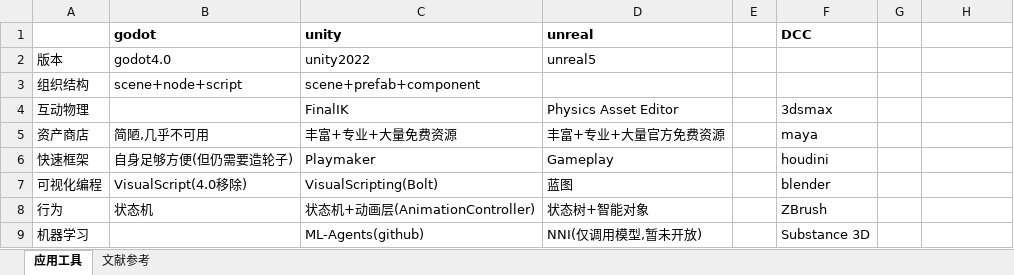
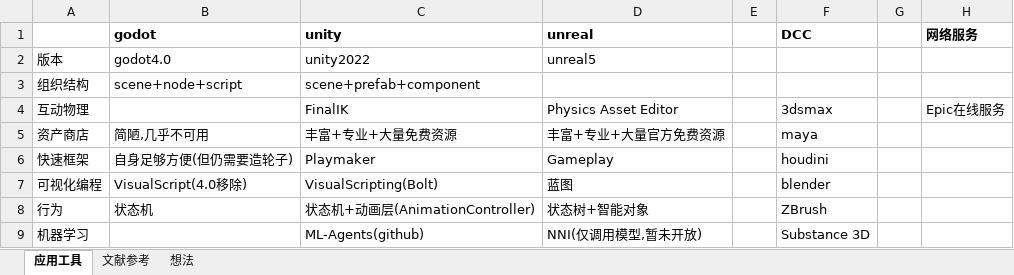
Before and after one commit to a690089735/a690089735.github.io, an Excel workbook: _sync/引擎工具链比照.xlsx, sheet 应用工具, drawn as a sheet; only a part is shown; values as stored, in another font and other column widths than the file's, no borders; the diff names each change by its address in the sheet, - before the commit and + after, or states it on an @@ line.

```diff
--- a/_sync/引擎工具链比照.xlsx (sheet 应用工具)
+++ b/_sync/引擎工具链比照.xlsx (sheet 应用工具)
+sheet tab: 想法
-H1: (empty)
+H1: 网络服务
-H4 (网络服务): (empty)
+H4 (网络服务): Epic在线服务
```
Also changed, not shown: charts or pictures, 26 other files.
